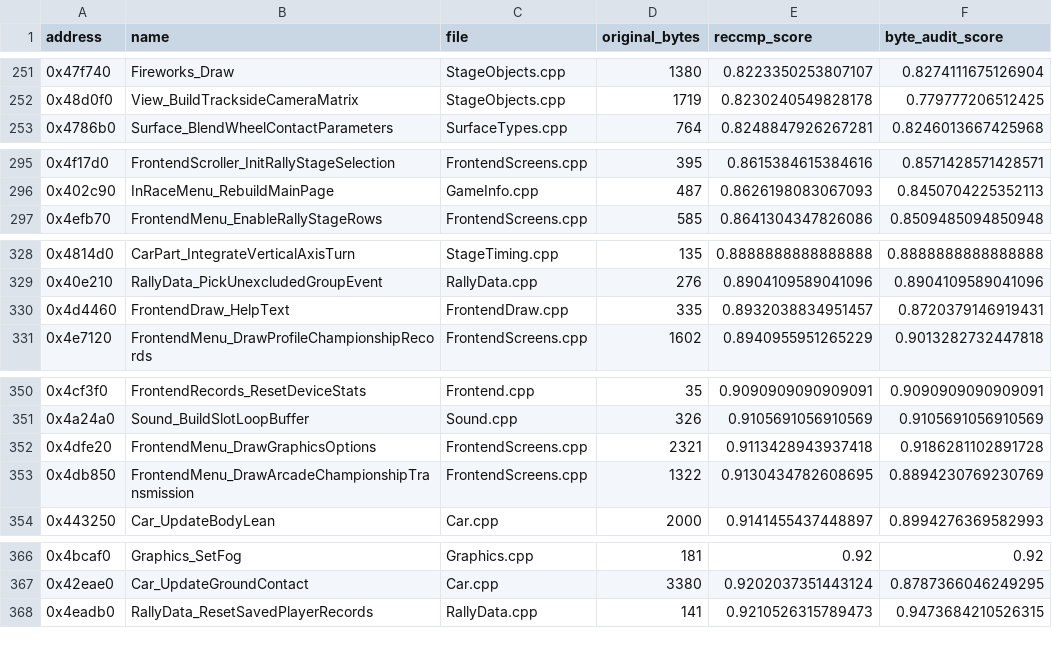
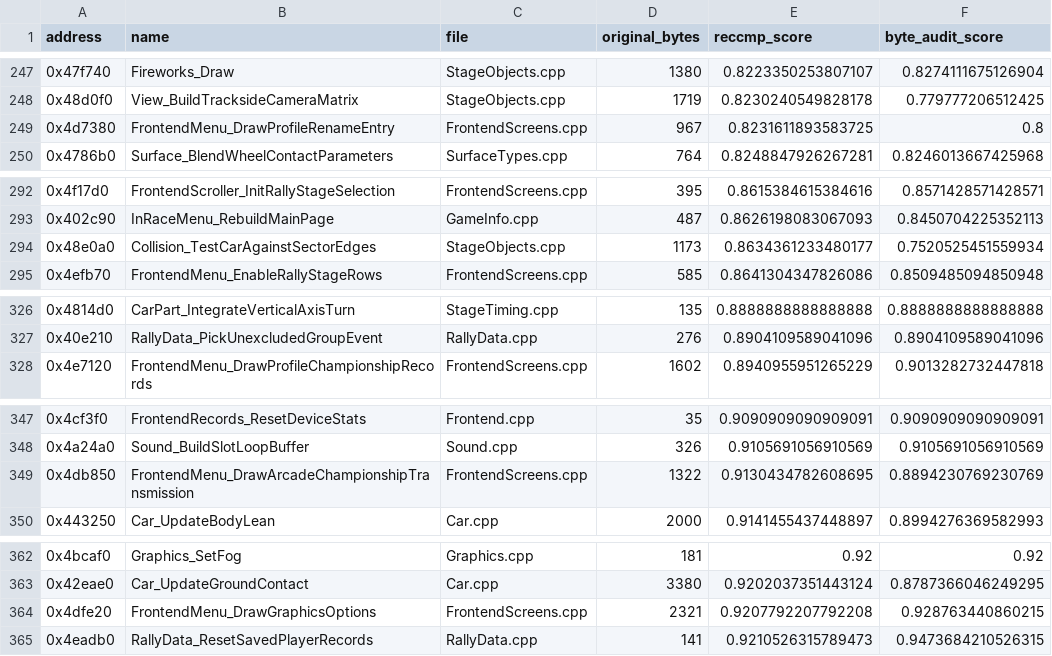
Before and after one commit to pablocpas/CMR2Decomp, a TSV file: CMR2PROGRESS/nonmatching.tsv, drawn as a sheet; only a part is shown, gaps mark what is left out; removed rows and columns are numbered as before the commit, all else as after; the diff covers the shown part only; the diff names each change by its address in the sheet, - before the commit and + after, or states it on an @@ line.

```diff
--- a/CMR2PROGRESS/nonmatching.tsv
+++ b/CMR2PROGRESS/nonmatching.tsv
+row 249: 0x4d7380 | FrontendMenu_DrawProfileRenameEntry | FrontendScreens.cpp | 967 | 0.8231611893583725 | 0.8
+row 294: 0x48e0a0 | Collision_TestCarAgainstSectorEdges | StageObjects.cpp | 1173 | 0.8634361233480177 | 0.7520525451559934
-row 330: 0x4d4460 | FrontendDraw_HelpText | FrontendDraw.cpp | 335 | 0.8932038834951457 | 0.8720379146919431
-row 352: 0x4dfe20 | FrontendMenu_DrawGraphicsOptions | FrontendScreens.cpp | 2321 | 0.9113428943937418 | 0.9186281102891728
+row 364: 0x4dfe20 | FrontendMenu_DrawGraphicsOptions | FrontendScreens.cpp | 2321 | 0.9207792207792208 | 0.928763440860215
```
Also changed, not shown: 6 added rows, 11 removed rows and 2 edited cells elsewhere in this file, 4 other files.
